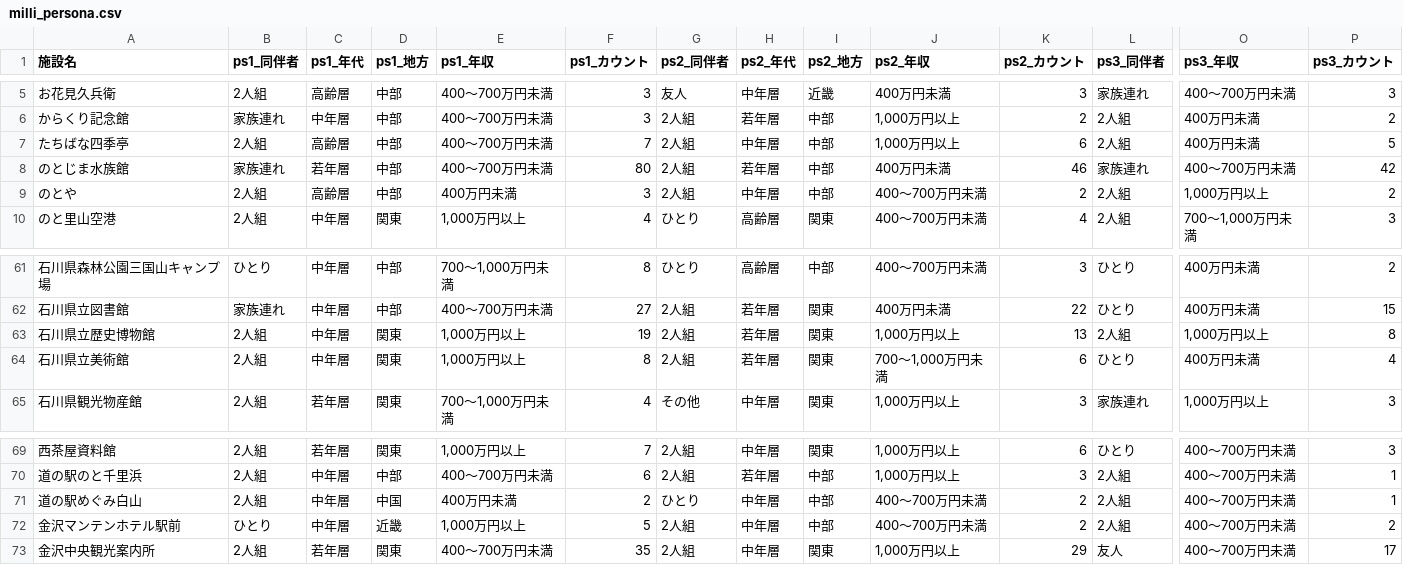
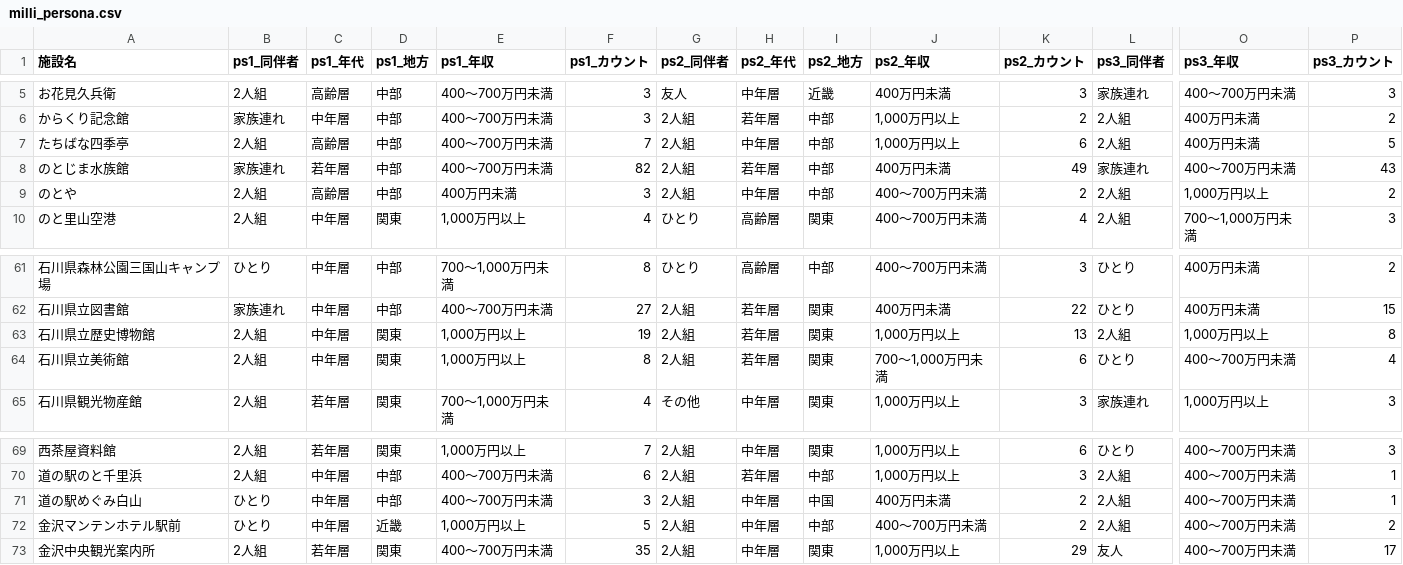
Before and after one commit to BeeB-C4N/tifo, a CSV file: ishikawa/milli_persona.csv, drawn as a sheet; only a part is shown, gaps mark what is left out; the diff names each change by its address in the sheet, - before the commit and + after, or states it on an @@ line.

```diff
--- a/ishikawa/milli_persona.csv
+++ b/ishikawa/milli_persona.csv
-F8 (ps1_カウント): 80
+F8 (ps1_カウント): 82
-K8 (ps2_カウント): 46
+K8 (ps2_カウント): 49
-P8 (ps3_カウント): 42
+P8 (ps3_カウント): 43
-O64 (ps3_年収): 400万円未満
+O64 (ps3_年収): 400～700万円未満
-B71 (ps1_同伴者): 2人組
+B71 (ps1_同伴者): ひとり
-D71 (ps1_地方): 中国
+D71 (ps1_地方): 中部
-E71 (ps1_年収): 400万円未満
+E71 (ps1_年収): 400～700万円未満
-F71 (ps1_カウント): 2
+F71 (ps1_カウント): 3
-G71 (ps2_同伴者): ひとり
+G71 (ps2_同伴者): 2人組
-I71 (ps2_地方): 中部
+I71 (ps2_地方): 中国
-J71 (ps2_年収): 400～700万円未満
+J71 (ps2_年収): 400万円未満
```
Also changed, not shown: ishikawa/milli_score.csv, 1 other file.
